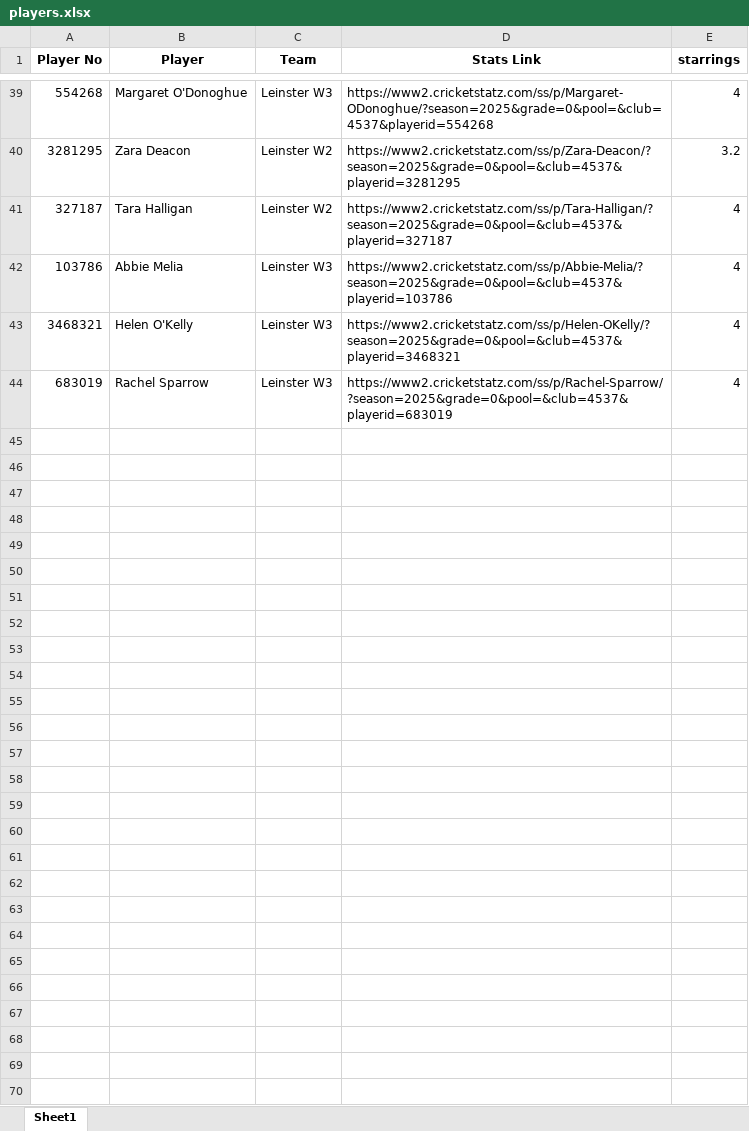
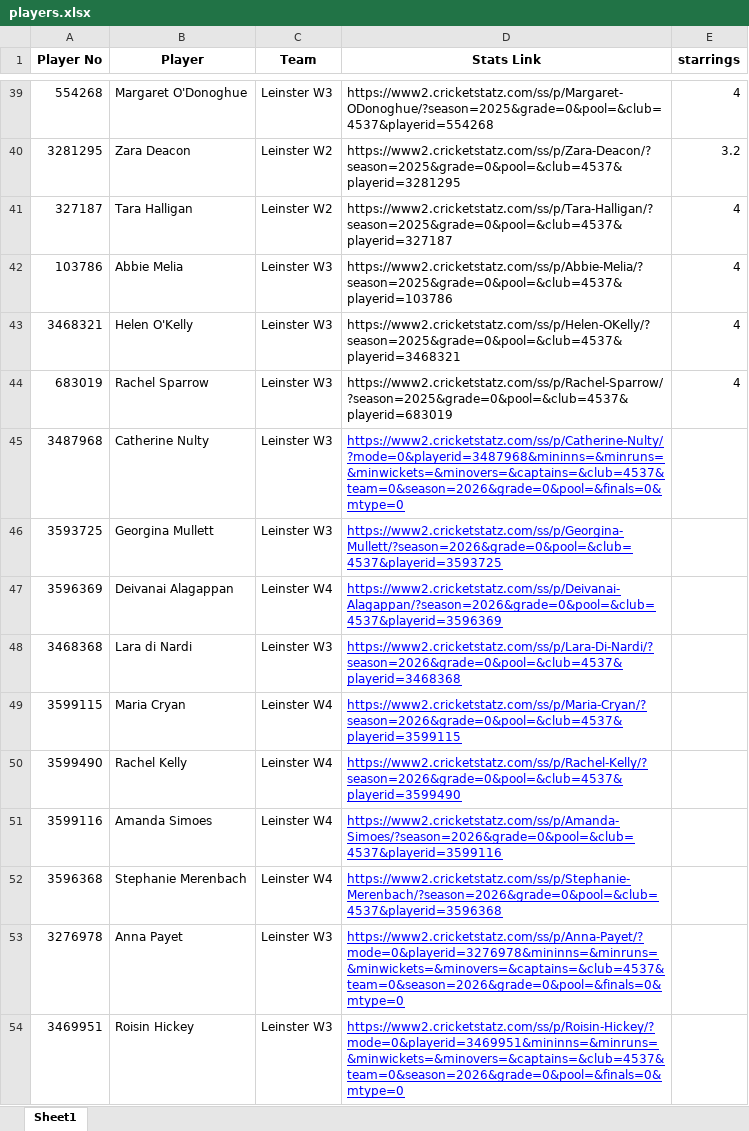
Before and after one commit to avacanning22/fantasy-cricket, an Excel workbook: players.xlsx, sheet Sheet1, drawn as a sheet; only a part is shown, gaps mark what is left out; values as stored, in another font and other column widths than the file's, no borders; the diff names each change by its address in the sheet, - before the commit and + after, or states it on an @@ line.

```diff
--- a/players.xlsx (sheet Sheet1)
+++ b/players.xlsx (sheet Sheet1)
+row 45: 3487968 | Catherine Nulty | Leinster W3 | https://www2.cricketstatz.com/ss/p/Catherine-Nulty/?mode=0&playerid=3487968&mininns=&minruns=&minwickets=&minovers=&captains=&club=4537&team=0&season=2026&grade=0&pool=&finals=0&mtype=0
+row 46: 3593725 | Georgina Mullett | Leinster W3 | https://www2.cricketstatz.com/ss/p/Georgina-Mullett/?season=2026&grade=0&pool=&club=4537&playerid=3593725
+row 47: 3596369 | Deivanai Alagappan | Leinster W4 | https://www2.cricketstatz.com/ss/p/Deivanai-Alagappan/?season=2026&grade=0&pool=&club=4537&playerid=3596369
+row 48: 3468368 | Lara di Nardi | Leinster W3 | https://www2.cricketstatz.com/ss/p/Lara-Di-Nardi/?season=2026&grade=0&pool=&club=4537&playerid=3468368
+row 49: 3599115 | Maria Cryan | Leinster W4 | https://www2.cricketstatz.com/ss/p/Maria-Cryan/?season=2026&grade=0&pool=&club=4537&playerid=3599115
+row 50: 3599490 | Rachel Kelly | Leinster W4 | https://www2.cricketstatz.com/ss/p/Rachel-Kelly/?season=2026&grade=0&pool=&club=4537&playerid=3599490
+row 51: 3599116 | Amanda Simoes | Leinster W4 | https://www2.cricketstatz.com/ss/p/Amanda-Simoes/?season=2026&grade=0&pool=&club=4537&playerid=3599116
+row 52: 3596368 | Stephanie Merenbach | Leinster W4 | https://www2.cricketstatz.com/ss/p/Stephanie-Merenbach/?season=2026&grade=0&pool=&club=4537&playerid=3596368
+row 53: 3276978 | Anna Payet | Leinster W3 | https://www2.cricketstatz.com/ss/p/Anna-Payet/?mode=0&playerid=3276978&mininns=&minruns=&minwickets=&minovers=&captains=&club=4537&team=0&season=2026&grade=0&pool=&finals=0&mtype=0
+row 54: 3469951 | Roisin Hickey | Leinster W3 | https://www2.cricketstatz.com/ss/p/Roisin-Hickey/?mode=0&playerid=3469951&mininns=&minruns=&minwickets=&minovers=&captains=&club=4537&team=0&season=2026&grade=0&pool=&finals=0&mtype=0
```
Also changed, not shown: data/picks.xlsx, data/players.xlsx, 10 other files.
